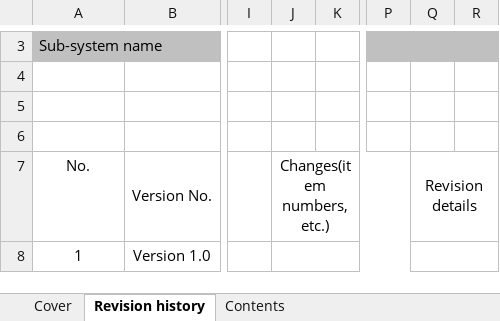
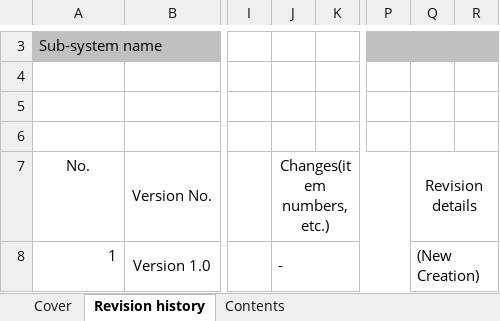
Before and after one commit to Fintan-contents/nablarch-system-development-guide, an Excel workbook: en/Sample_Project/Design_Document/B1_Client_Management_System/030_Application_Design/010_System_Functional_Design/System_Function_Design_Document(Web_Services)_B_10101_Client_Search.xlsx, sheet Revision history, drawn as a sheet; only a part is shown, gaps mark what is left out; values as stored, in another font and other column widths than the file's, no borders; the diff covers the shown part only; the diff names each change by its address in the sheet, - before the commit and + after, or states it on an @@ line.

Commit message:
Revision history Update

```diff
--- a/en/Sample_Project/Design_Document/B1_Client_Management_System/030_Application_Design/010_System_Functional_Design/System_Function_Design_Document(Web_Services)_B_10101_Client_Search.xlsx (sheet Revision history)
+++ b/en/Sample_Project/Design_Document/B1_Client_Management_System/030_Application_Design/010_System_Functional_Design/System_Function_Design_Document(Web_Services)_B_10101_Client_Search.xlsx (sheet Revision history)
-A8 alignment: center
+A8 alignment: right
-J8: (empty)
+J8: -
-Q8: (empty)
+Q8: (New Creation)
```
Also changed, not shown: 1 added row and 2 edited cells elsewhere in this sheet, sheet 1.2. Process flow, sheet 1. Web service subfunction, sheet Cover, sheet Contents, sheet 2. B010101 (client search), en/Sample_Project/Design_Document/B1_Client_Management_System/030_Application_Design/010_System_Functional_Design/System_Function_Design_Document(Web_Services)_B_10103_Client_Registration.xlsx, en/Sample_Project/Design_Document/B1_Client_Management_System/030_Application_Design/030_Interface_Design/External_Interface_Design_B19999P_Common_Error_Response_Message_(JSON).xlsx, 8 other files.
